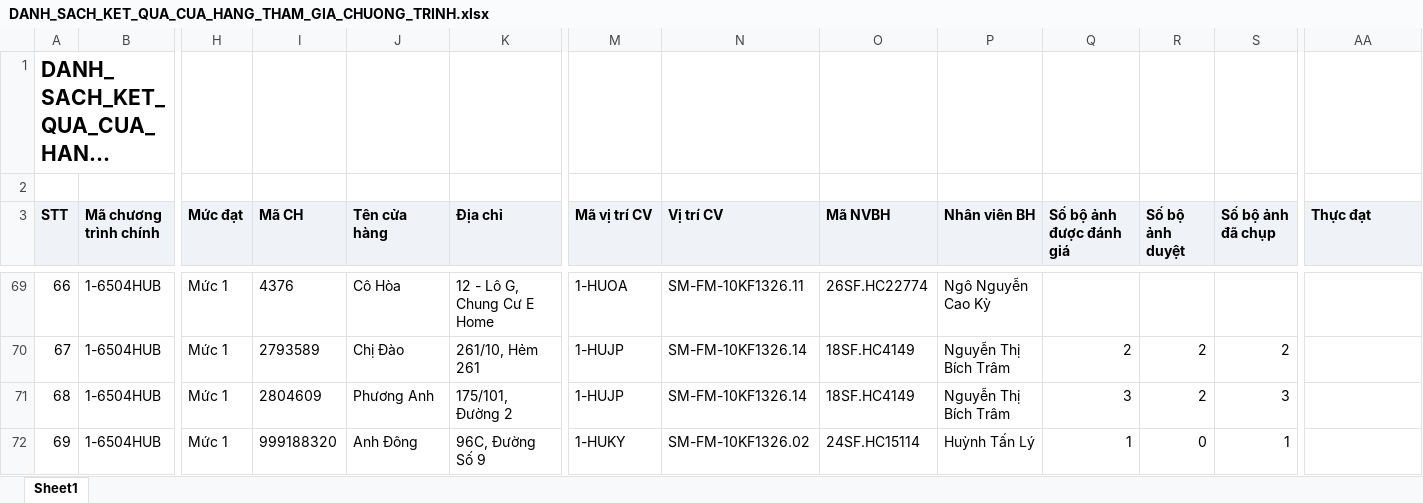
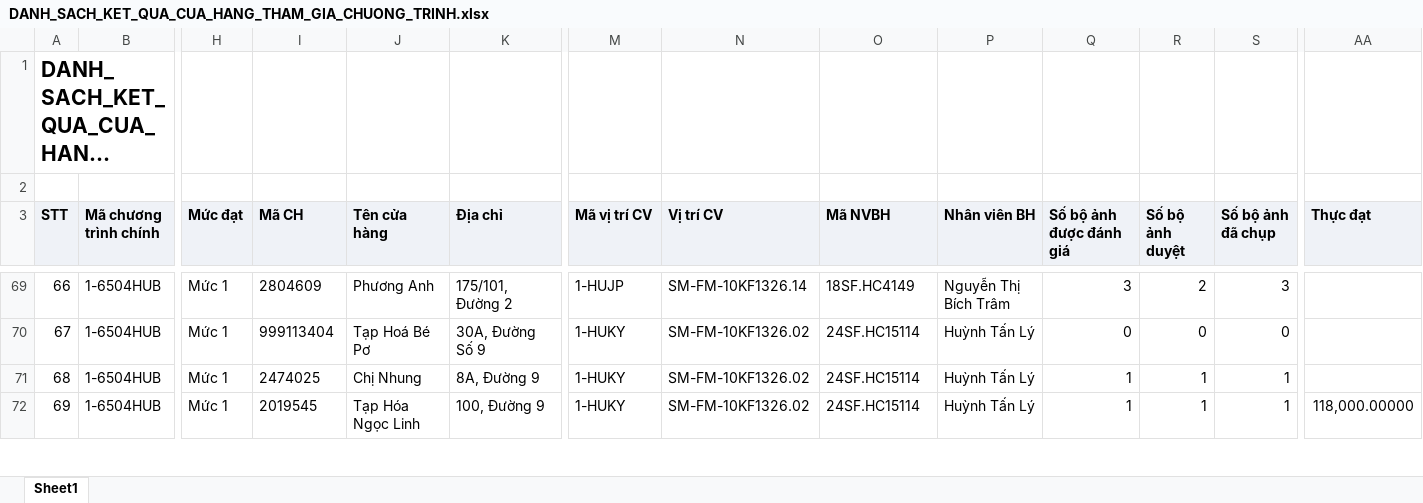
Before and after one commit to tantt2026-test/Test, an Excel workbook: data/Thang11/DANH_SACH_KET_QUA_CUA_HANG_THAM_GIA_CHUONG_TRINH.xlsx, sheet Sheet1, drawn as a sheet; only a part is shown, gaps mark what is left out; long unchanged cells end in …; values as stored, in another font and other column widths than the file's, no borders; the diff covers the shown part only; the diff names each change by its address in the sheet, - before the commit and + after, or states it on an @@ line.

```diff
--- a/data/Thang11/DANH_SACH_KET_QUA_CUA_HANG_THAM_GIA_CHUONG_TRINH.xlsx (sheet Sheet1)
+++ b/data/Thang11/DANH_SACH_KET_QUA_CUA_HANG_THAM_GIA_CHUONG_TRINH.xlsx (sheet Sheet1)
-I69 (Mã CH): 4376
+I69 (Mã CH): 2804609
-J69 (Tên cửa hàng): Cô Hòa
+J69 (Tên cửa hàng): Phương Anh
-K69 (Địa chỉ): 12 - Lô G, Chung Cư E Home
+K69 (Địa chỉ): 175/101, Đường 2
-M69 (Mã vị trí CV): 1-HUOA
+M69 (Mã vị trí CV): 1-HUJP
-N69 (Vị trí CV): SM-FM-10KF1326.11
+N69 (Vị trí CV): SM-FM-10KF1326.14
-O69 (Mã NVBH): 26SF.HC22774
+O69 (Mã NVBH): 18SF.HC4149
-P69 (Nhân viên BH): Ngô Nguyễn Cao Kỳ
+P69 (Nhân viên BH): Nguyễn Thị Bích Trâm
-Q69 (Số bộ ảnh được đánh giá): (empty)
+Q69 (Số bộ ảnh được đánh giá): 3
-R69 (Số bộ ảnh duyệt): (empty)
+R69 (Số bộ ảnh duyệt): 2
-S69 (Số bộ ảnh đã chụp): (empty)
+S69 (Số bộ ảnh đã chụp): 3
-I70 (Mã CH): 2793589
+I70 (Mã CH): 999113404
-J70 (Tên cửa hàng): Chị Đào
+J70 (Tên cửa hàng): Tạp Hoá Bé Pơ
-K70 (Địa chỉ): 261/10, Hẻm 261
+K70 (Địa chỉ): 30A, Đường Số 9
-M70:M71 (Mã vị trí CV): 1-HUJP
+M70:M71 (Mã vị trí CV): 1-HUKY
-N70:N71 (Vị trí CV): SM-FM-10KF1326.14
+N70:N71 (Vị trí CV): SM-FM-10KF1326.02
-O70:O71 (Mã NVBH): 18SF.HC4149
+O70:O71 (Mã NVBH): 24SF.HC15114
-P70:P71 (Nhân viên BH): Nguyễn Thị Bích Trâm
+P70:P71 (Nhân viên BH): Huỳnh Tấn Lý
-Q70 (Số bộ ảnh được đánh giá): 2
+Q70 (Số bộ ảnh được đánh giá): 0
-R70 (Số bộ ảnh duyệt): 2
+R70 (Số bộ ảnh duyệt): 0
-S70 (Số bộ ảnh đã chụp): 2
+S70 (Số bộ ảnh đã chụp): 0
-I71 (Mã CH): 2804609
+I71 (Mã CH): 2474025
-J71 (Tên cửa hàng): Phương Anh
+J71 (Tên cửa hàng): Chị Nhung
-K71 (Địa chỉ): 175/101, Đường 2
+K71 (Địa chỉ): 8A, Đường 9
-Q71 (Số bộ ảnh được đánh giá): 3
+Q71 (Số bộ ảnh được đánh giá): 1
-R71 (Số bộ ảnh duyệt): 2
+R71 (Số bộ ảnh duyệt): 1
-S71 (Số bộ ảnh đã chụp): 3
+S71 (Số bộ ảnh đã chụp): 1
-I72 (Mã CH): 999188320
+I72 (Mã CH): 2019545
-J72 (Tên cửa hàng): Anh Đông
+J72 (Tên cửa hàng): Tạp Hóa Ngọc Linh
-K72 (Địa chỉ): 96C, Đường Số 9
+K72 (Địa chỉ): 100, Đường 9
-R72 (Số bộ ảnh duyệt): 0
+R72 (Số bộ ảnh duyệt): 1
-AA72 (Thực đạt): (empty)
+AA72 (Thực đạt): 118,000.00000
```
Also changed, not shown: 646 edited cells elsewhere in this sheet, data/Thang11/DanhSachChiTietDonHang.xlsx, data/Thang11/DanhSachLichViengTham.xlsx, 1 other file.
